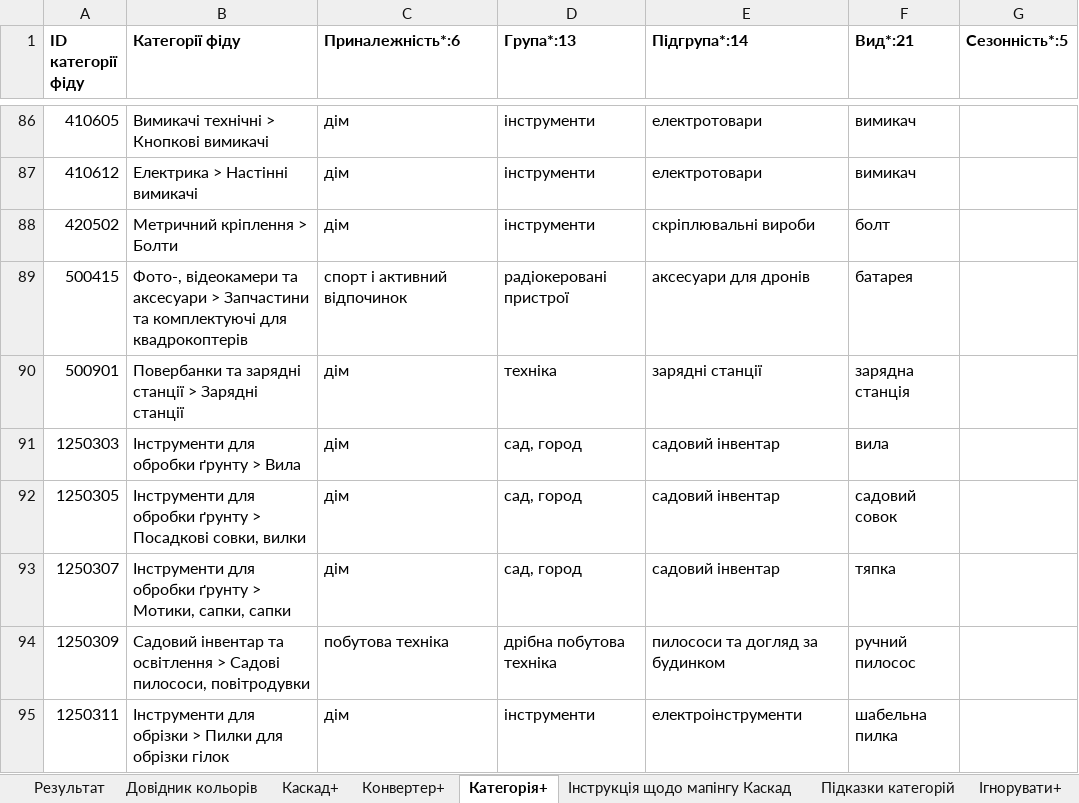
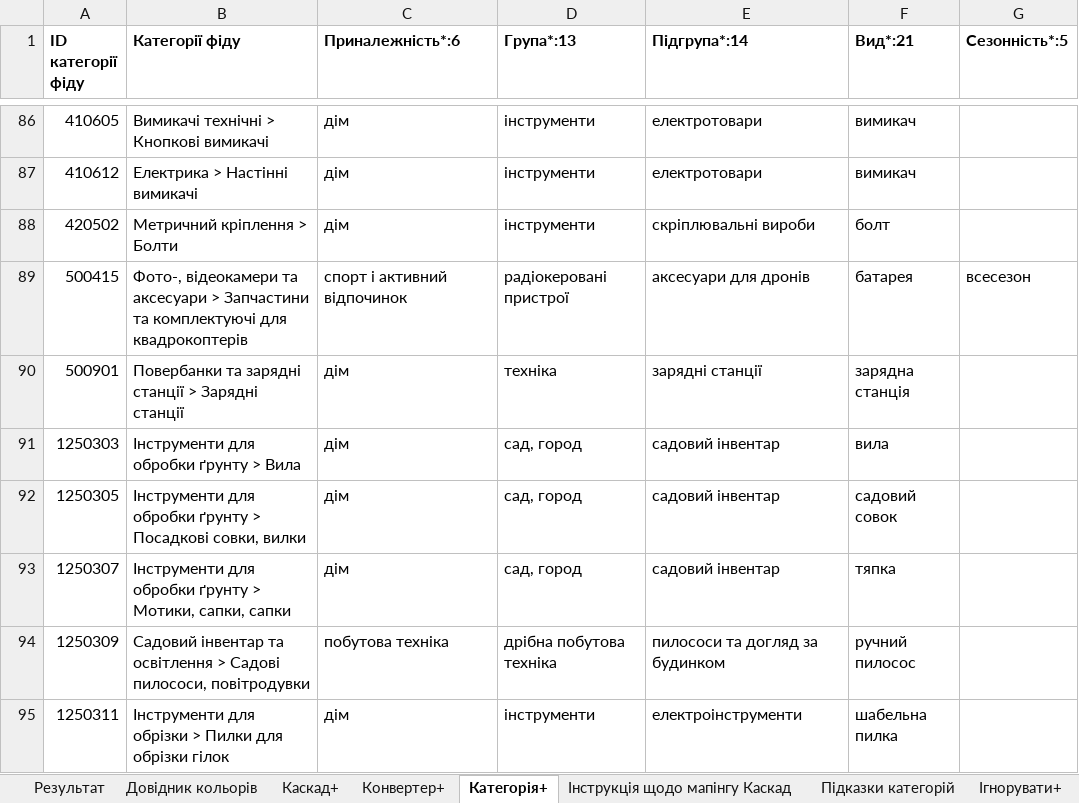
Before and after one commit to oniks98/price-feed-pipeline, an Excel workbook: data/markets/mappings.xlsx, sheet Категорія+, drawn as a sheet; only a part is shown, gaps mark what is left out; values as stored, in another font and other column widths than the file's, no borders; the diff names each change by its address in the sheet, - before the commit and + after, or states it on an @@ line.

```diff
--- a/data/markets/mappings.xlsx (sheet Категорія+)
+++ b/data/markets/mappings.xlsx (sheet Категорія+)
-G89 (Сезонність*:5): (empty)
+G89 (Сезонність*:5): всесезон
```
Also changed, not shown: sheet Довідник Каста, 1 other file.
